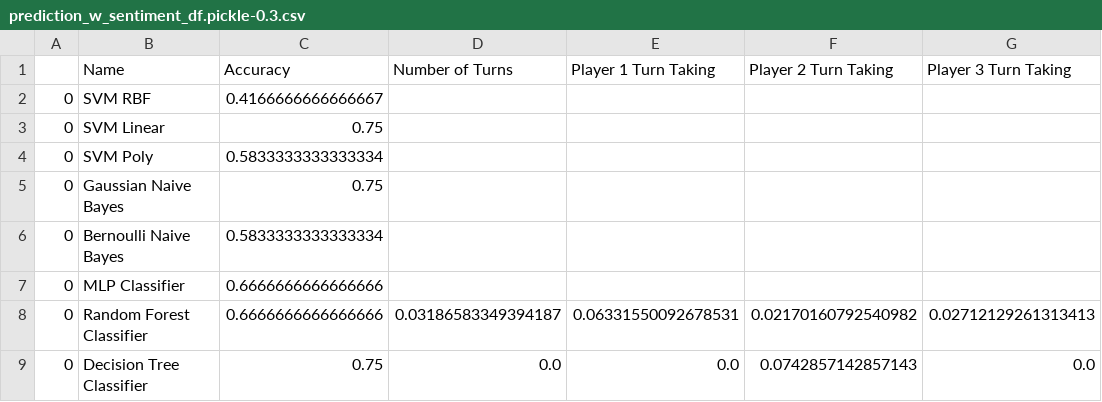
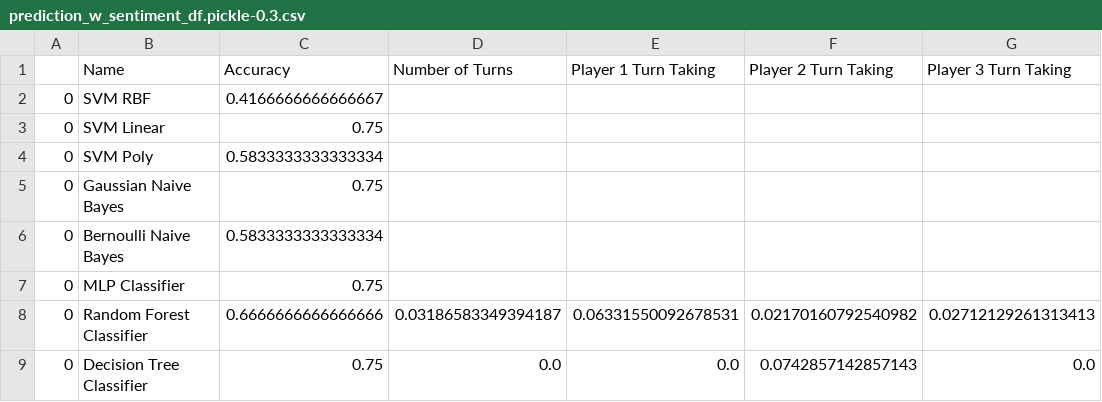
Before and after one commit to benjobean123/Thesis, a CSV file: Code/results/prediction_w_sentiment_df.pickle-0.3.csv, drawn as a sheet; only a part is shown; the diff names each change by its address in the sheet, - before the commit and + after, or states it on an @@ line.

```diff
--- a/Code/results/prediction_w_sentiment_df.pickle-0.3.csv
+++ b/Code/results/prediction_w_sentiment_df.pickle-0.3.csv
-C7 (Accuracy): 0.6666666666666666
+C7 (Accuracy): 0.75
```
Also changed, not shown: Code/results/0.5.csv, Code/results/0.6.csv, 14 other files.
